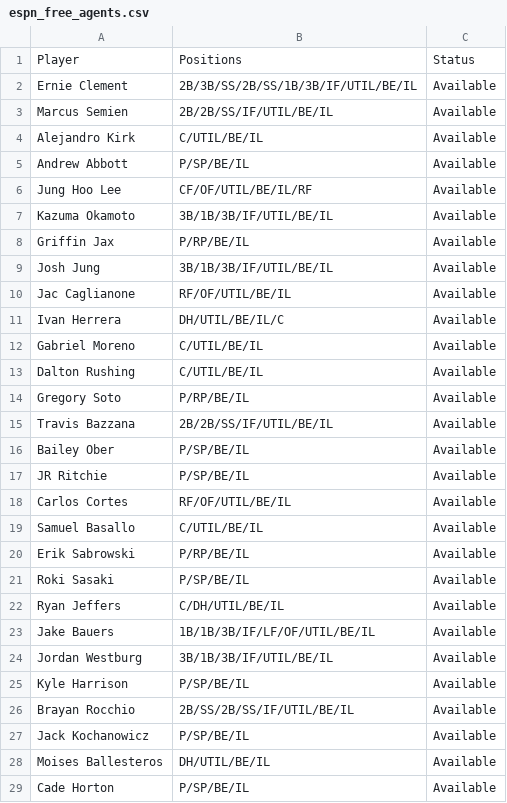
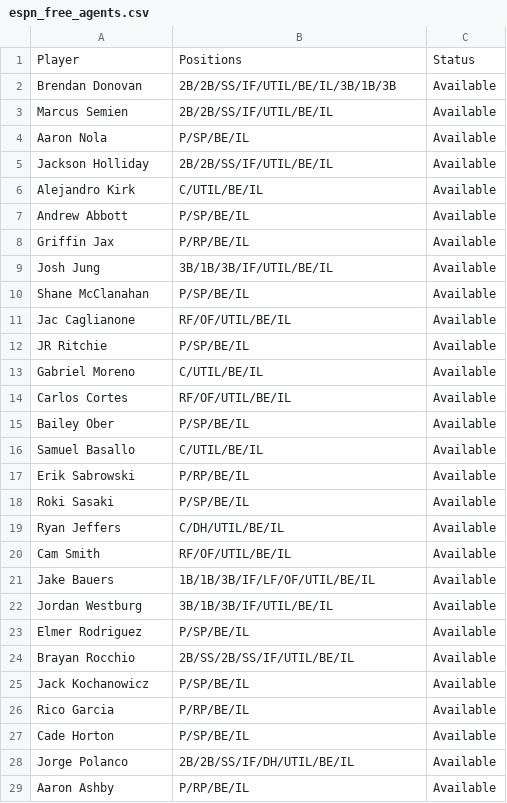
Before and after one commit to Arias29/fantasy-baseball-command-center, a CSV file: espn_free_agents.csv, drawn as a sheet; only a part is shown; the shorter side is filled out with more unchanged rows; the diff covers the shown part only.

```diff
--- a/espn_free_agents.csv
+++ b/espn_free_agents.csv
@@ -1,19 +1,16 @@
 Player,Positions,Status
-Ernie Clement,2B/3B/SS/2B/SS/1B/3B/IF/UTIL/BE/IL,Available
+Brendan Donovan,2B/2B/SS/IF/UTIL/BE/IL/3B/1B/3B,Available
 Marcus Semien,2B/2B/SS/IF/UTIL/BE/IL,Available
+Aaron Nola,P/SP/BE/IL,Available
+Jackson Holliday,2B/2B/SS/IF/UTIL/BE/IL,Available
 Alejandro Kirk,C/UTIL/BE/IL,Available
 Andrew Abbott,P/SP/BE/IL,Available
-Jung Hoo Lee,CF/OF/UTIL/BE/IL/RF,Available
-Kazuma Okamoto,3B/1B/3B/IF/UTIL/BE/IL,Available
 Griffin Jax,P/RP/BE/IL,Available
 Josh Jung,3B/1B/3B/IF/UTIL/BE/IL,Available
+Shane McClanahan,P/SP/BE/IL,Available
 Jac Caglianone,RF/OF/UTIL/BE/IL,Available
-Ivan Herrera,DH/UTIL/BE/IL/C,Available
+JR Ritchie,P/SP/BE/IL,Available
 Gabriel Moreno,C/UTIL/BE/IL,Available
-Dalton Rushing,C/UTIL/BE/IL,Available
-Gregory Soto,P/RP/BE/IL,Available
-Travis Bazzana,2B/2B/SS/IF/UTIL/BE/IL,Available
+Carlos Cortes,RF/OF/UTIL/BE/IL,Available
 Bailey Ober,P/SP/BE/IL,Available
-JR Ritchie,P/SP/BE/IL,Available
-Carlos Cortes,RF/OF/UTIL/BE/IL,Available
 Samuel Basallo,C/UTIL/BE/IL,Available
@@ -22,8 +19,9 @@ Roki Sasaki,P/SP/BE/IL,Available
 Ryan Jeffers,C/DH/UTIL/BE/IL,Available
+Cam Smith,RF/OF/UTIL/BE/IL,Available
 Jake Bauers,1B/1B/3B/IF/LF/OF/UTIL/BE/IL,Available
 Jordan Westburg,3B/1B/3B/IF/UTIL/BE/IL,Available
-Kyle Harrison,P/SP/BE/IL,Available
+Elmer Rodriguez,P/SP/BE/IL,Available
 Brayan Rocchio,2B/SS/2B/SS/IF/UTIL/BE/IL,Available
 Jack Kochanowicz,P/SP/BE/IL,Available
-Moises Ballesteros,DH/UTIL/BE/IL,Available
+Rico Garcia,P/RP/BE/IL,Available
 Cade Horton,P/SP/BE/IL,Available
```
Also changed, not shown: 10 added rows, 7 removed rows, 57 moved rows and 7 edited cells elsewhere in this file, espn_current_rosters.csv, 2 other files.
